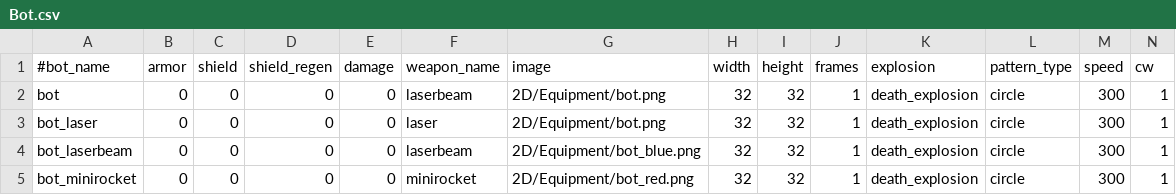
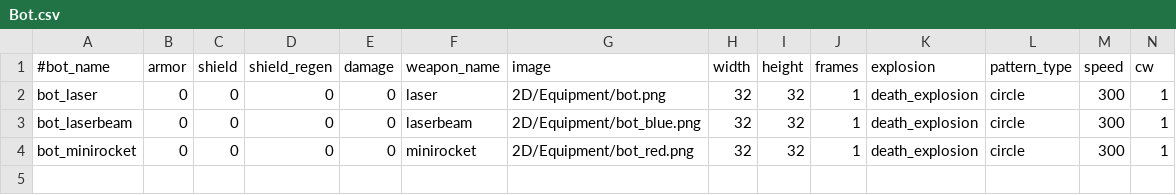
Before and after one commit to StarfighterDevTeam/StarFighter, a CSV file: Unstable/StarFighter/StarFighter/Assets/Scripts/Generated/Bot.csv, drawn as a sheet; only a part is shown; rows hold the shown columns only; the diff names each change by its address in the sheet, - before the commit and + after, or states it on an @@ line.

```diff
--- a/Unstable/StarFighter/StarFighter/Assets/Scripts/Generated/Bot.csv
+++ b/Unstable/StarFighter/StarFighter/Assets/Scripts/Generated/Bot.csv
-row 2: bot | 0 | 0 | 0 | 0 | laserbeam | 2D/Equipment/bot.png | 32 | 32 | 1 | death_explosion | circle | 300 | 1
```
Also changed, not shown: Unstable/StarFighter/StarFighter/Assets/Scripts/Generated/Enemies.csv, Unstable/StarFighter/StarFighter/Assets/Scripts/Generated/EnemyPhases.csv, 18 other files.
